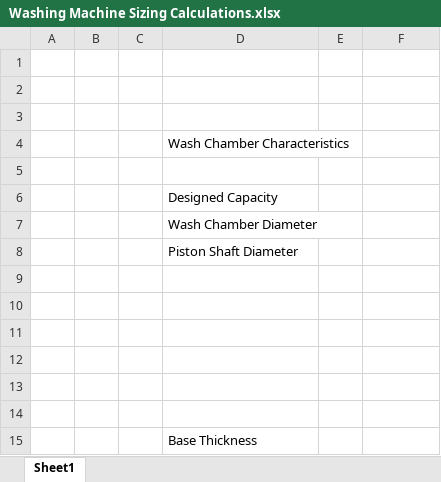
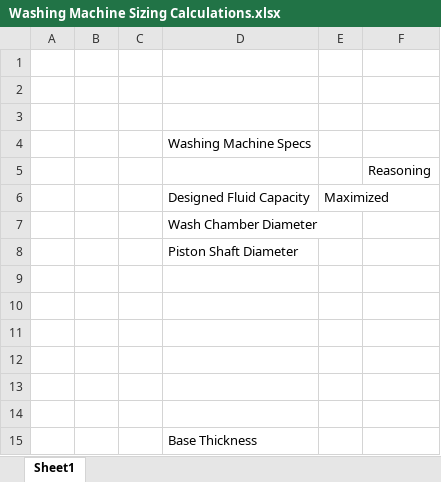
Before and after one commit to tommyrohmann/Microgravity-Press-Washing-Machine, an Excel workbook: Washing Machine Sizing Calculations.xlsx, sheet Sheet1, drawn as a sheet; values as stored, in another font and other column widths than the file's, no borders; removed rows and columns are numbered as before the commit, all else as after; the diff names each change by its address in the sheet, - before the commit and + after, or states it on an @@ line.

```diff
--- a/Washing Machine Sizing Calculations.xlsx (sheet Sheet1)
+++ b/Washing Machine Sizing Calculations.xlsx (sheet Sheet1)
-D4: Wash Chamber Characteristics
+D4: Washing Machine Specs
-F5: (empty)
+F5: Reasoning
-row 6:  |  |  | Designed Capacity
+row 6:  |  |  | Designed Fluid Capacity | Maximized
```
Also changed, not shown: Parts List and Cost Analysis.xlsx, 20 other files.
